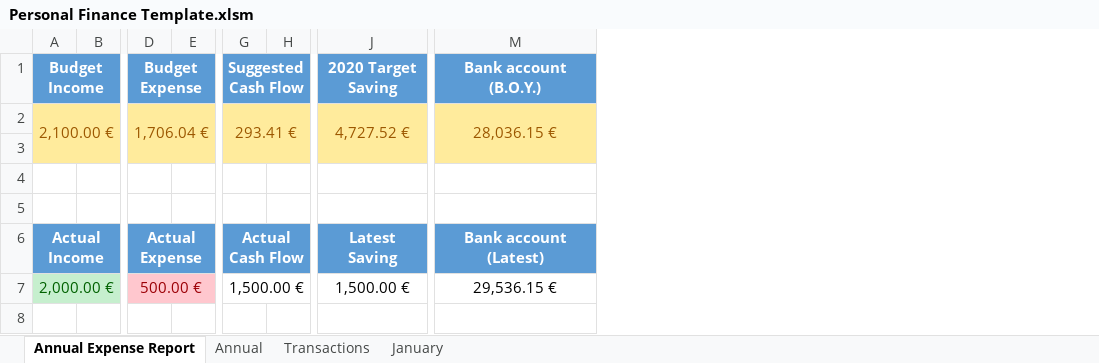
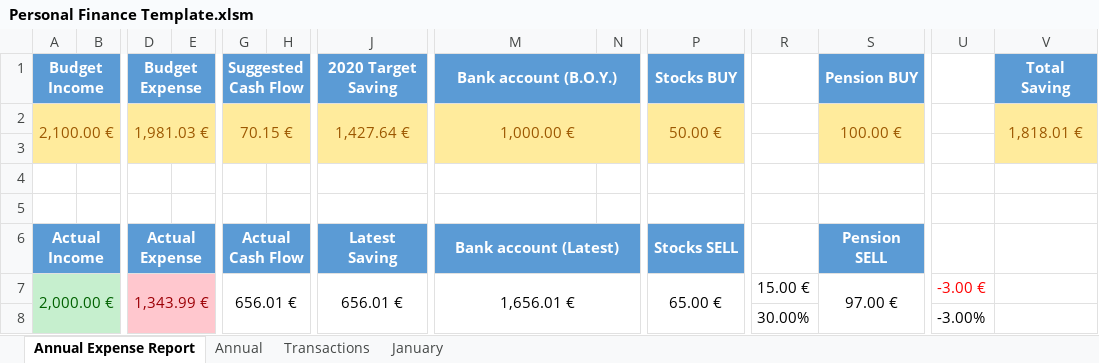
Before and after one commit to ooisiang/personal-finance-report, an Excel workbook: Personal Finance Template.xlsm, sheet Annual Expense Report, drawn as a sheet; only a part is shown, gaps mark what is left out; values as stored, in another font and other column widths than the file's, no borders; charts and pictures and conditional formats not drawn; removed rows and columns are numbered as before the commit, all else as after; rows hold the shown columns only; the diff covers the shown part only; the diff names each change by its address in the sheet, - before the commit and + after, or states it on an @@ line.

Commit message:
feat: Add new sub categories & tracking of stock and pension accounts

```diff
--- a/Personal Finance Template.xlsm (sheet Annual Expense Report)
+++ b/Personal Finance Template.xlsm (sheet Annual Expense Report)
+column N, empty
+column P (Stocks BUY), row 6: Stocks SELL
+column R, row 8: 30.00%
+column S (Pension BUY), row 6: Pension SELL
+column U, row 8: -3.00%
+column V (Total Saving), empty
+M1:N1 merged
-row 2: 2,100.00 € |  | 1,706.04 € |  | 293.41 € |  | 4,727.52 € | 28,036.15 €
+row 2: 2,100.00 € |  | 1,981.03 € |  | 70.15 € |  | 1,427.64 € | 1,000.00 € |  | 50.00 € |  | 100.00 € |  | 1,818.01 €
+M6:N6 merged
+row 7: 2,000.00 € |  | 1,343.99 € |  | 656.01 € |  | 656.01 € | 1,656.01 € |  | 65.00 € | 15.00 € | 97.00 € | -3.00 €
-A8 (Budget Income): 2,000.00 €
+A8 (Budget Income): (empty)
-A7:B7 merged
-D8 (Budget Expense): 500.00 €
+D8 (Budget Expense): (empty)
-D7:E7 merged
-G8 (Suggested Cash Flow): 1,500.00 €
+G8 (Suggested Cash Flow): (empty)
-G7:H7 merged
-J8 (2020 Target Saving): 1,500.00 €
+J8 (2020 Target Saving): (empty)
-J7:K7 merged
-M8 (Bank account (B.O.Y.)): 29,536.15 €
+M8 (Bank account (B.O.Y.)): (empty)
```
Also changed, not shown: 3 added columns elsewhere in this sheet, sheet Annual, sheet January, sheet Transactions, formulas that keep their value, charts or pictures.
